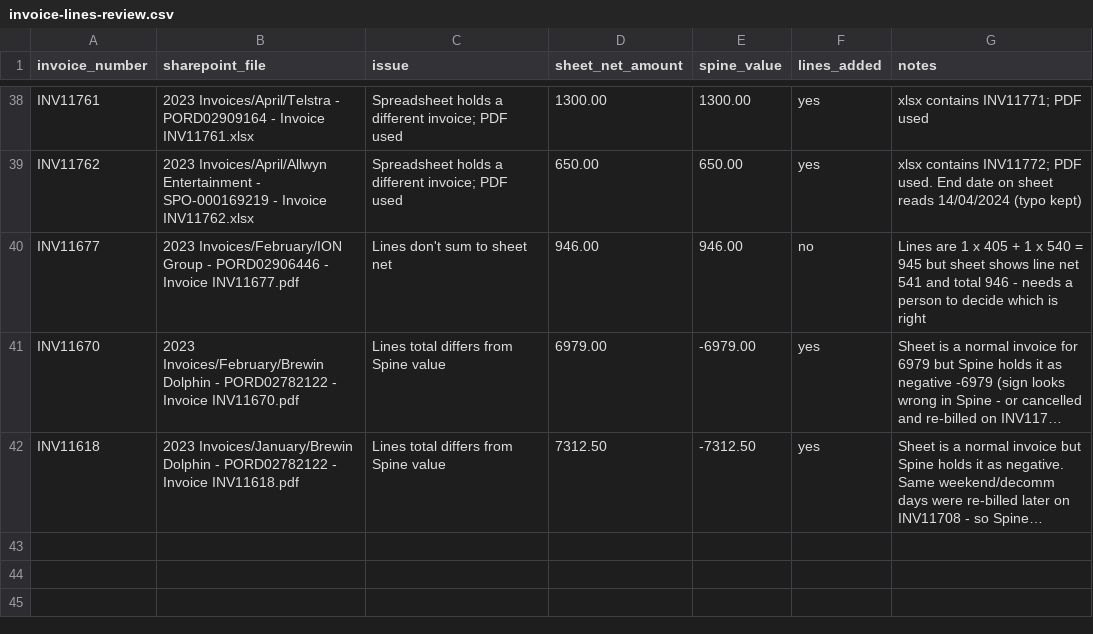
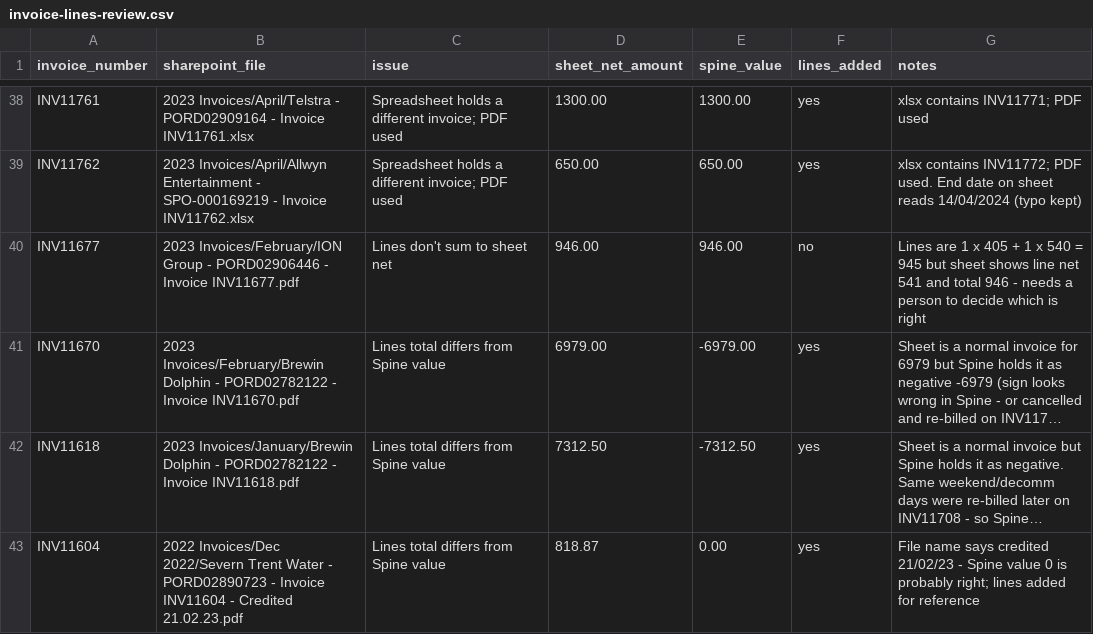
Before and after one commit to Mike-Techtrus/Spine-CRM, a CSV file: imports/invoice-lines-review.csv, drawn as a sheet; only a part is shown, gaps mark what is left out; long unchanged cells end in …; the diff names each change by its address in the sheet, - before the commit and + after, or states it on an @@ line.

```diff
--- a/imports/invoice-lines-review.csv
+++ b/imports/invoice-lines-review.csv
+row 43: INV11604 | 2022 Invoices/Dec 2022/Severn Trent Water - PORD02890723 - Invoice INV11604 - Credited 21.02.23.pdf | Lines total differs from Spine value | 818.87 | 0.00 | yes | File name says credited 21/02/23 - Spine value 0 is probably right; lines added for reference
```
Also changed, not shown: 4 other files.
